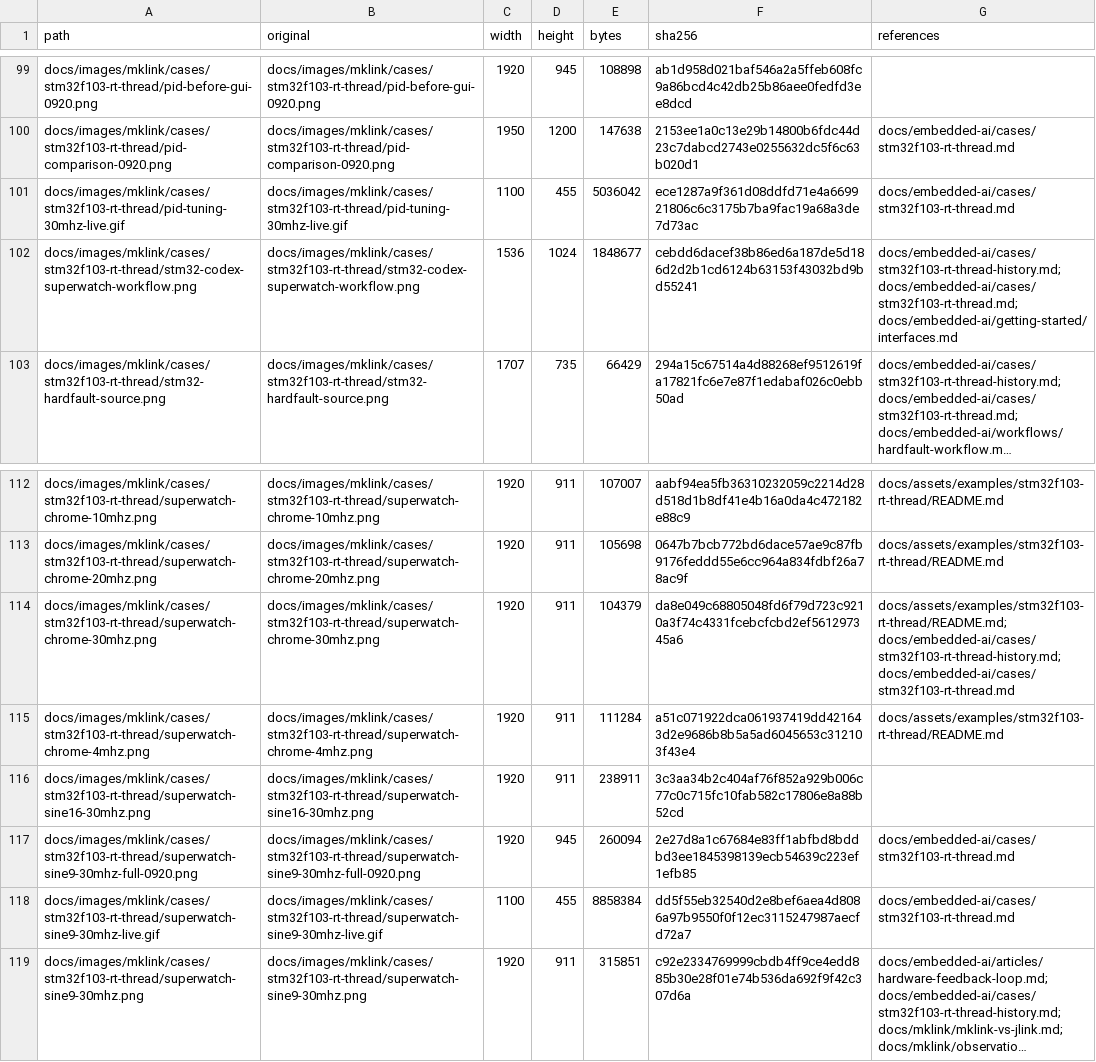
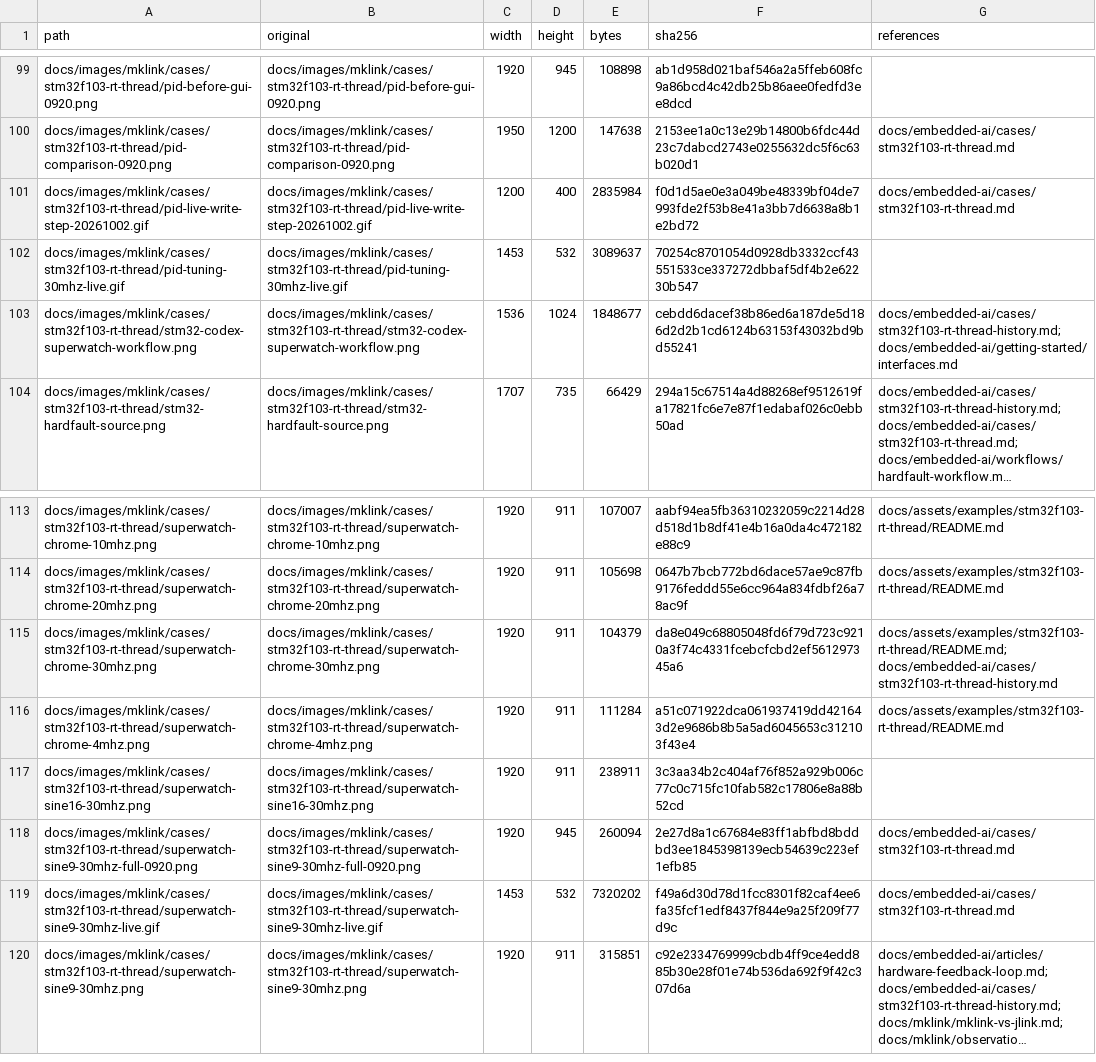
Before and after one commit to Aladdin-Wang/MicroBoot, a CSV file: maintenance/docs-organization/assets.csv, drawn as a sheet; only a part is shown, gaps mark what is left out; long unchanged cells end in …; addresses are those after the commit; the diff names each change by its address in the sheet, - before the commit and + after, or states it on an @@ line.

```diff
--- a/maintenance/docs-organization/assets.csv
+++ b/maintenance/docs-organization/assets.csv
+row 101: docs/images/mklink/cases/stm32f103-rt-thread/pid-live-write-step-20261002.gif | docs/images/mklink/cases/stm32f103-rt-thread/pid-live-write-step-20261002.gif | 1200 | 400 | 2835984 | f0d1d5ae0e3a049be48339bf04de7993fde2f53b8e41a3bb7d6638a8b1e2bd72 | docs/embedded-ai/cases/stm32f103-rt-thread.md
-C102 (width): 1100
+C102 (width): 1453
-D102 (height): 455
+D102 (height): 532
-E102 (bytes): 5036042
+E102 (bytes): 3089637
-F102 (sha256): ece1287a9f361d08ddfd71e4a669921806c6c3175b7ba9fac19a68a3de7d73ac
+F102 (sha256): 70254c8701054d0928db3332ccf43551533ce337272dbbaf5df4b2e62230b547
-G102 (references): docs/embedded-ai/cases/stm32f103-rt-thread.md
+G102 (references): (empty)
-G103 (references): docs/embedded-ai/cases/stm32f103-rt-thread-history.md; docs/embedded-ai/cases/stm32f103-rt-thread.md; docs/embedded-ai/getting-started/interfaces.md
+G103 (references): docs/embedded-ai/cases/stm32f103-rt-thread-history.md; docs/embedded-ai/getting-started/interfaces.md
-G115 (references): docs/assets/examples/stm32f103-rt-thread/README.md; docs/embedded-ai/cases/stm32f103-rt-thread-history.md; docs/embedded-ai/cases/stm32f103-rt-thread.md
+G115 (references): docs/assets/examples/stm32f103-rt-thread/README.md; docs/embedded-ai/cases/stm32f103-rt-thread-history.md
-C119 (width): 1100
+C119 (width): 1453
-D119 (height): 455
+D119 (height): 532
-E119 (bytes): 8858384
+E119 (bytes): 7320202
-F119 (sha256): dd5f55eb32540d2e8bef6aea4d8086a97b9550f0f12ec3115247987aecfd72a7
+F119 (sha256): f49a6d30d78d1fcc8301f82caf4ee6fa35fcf1edf8437f844e9a25f209f77d9c
```
Also changed, not shown: 28 other files.
